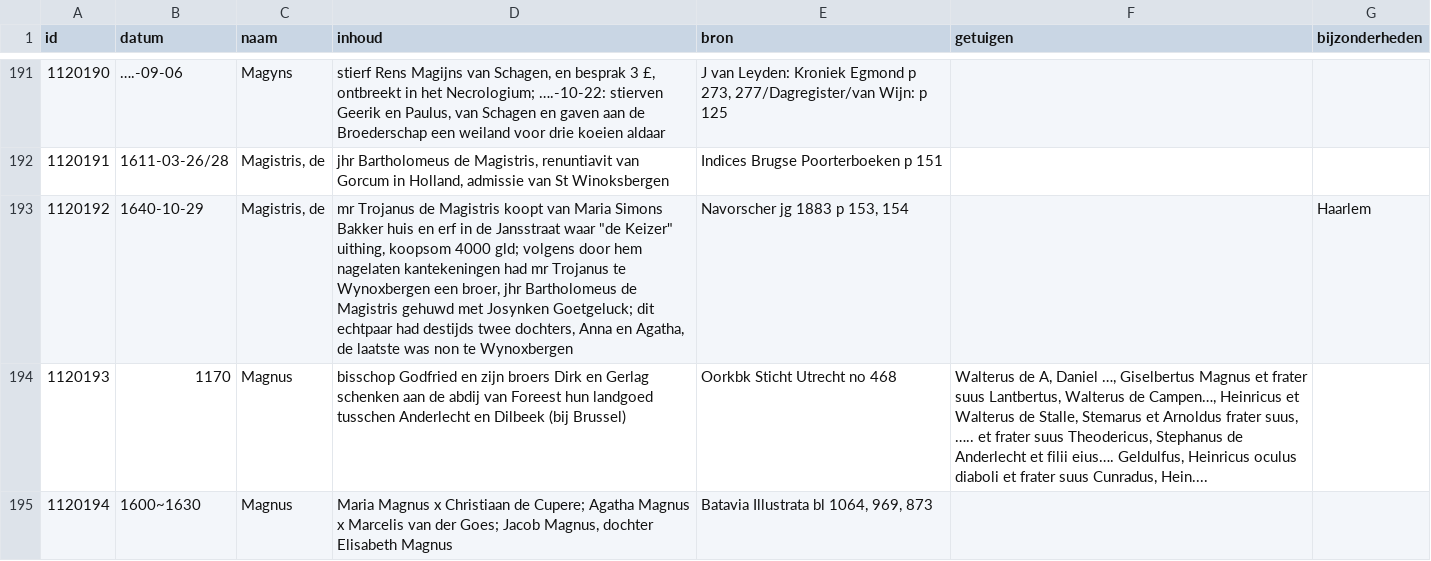
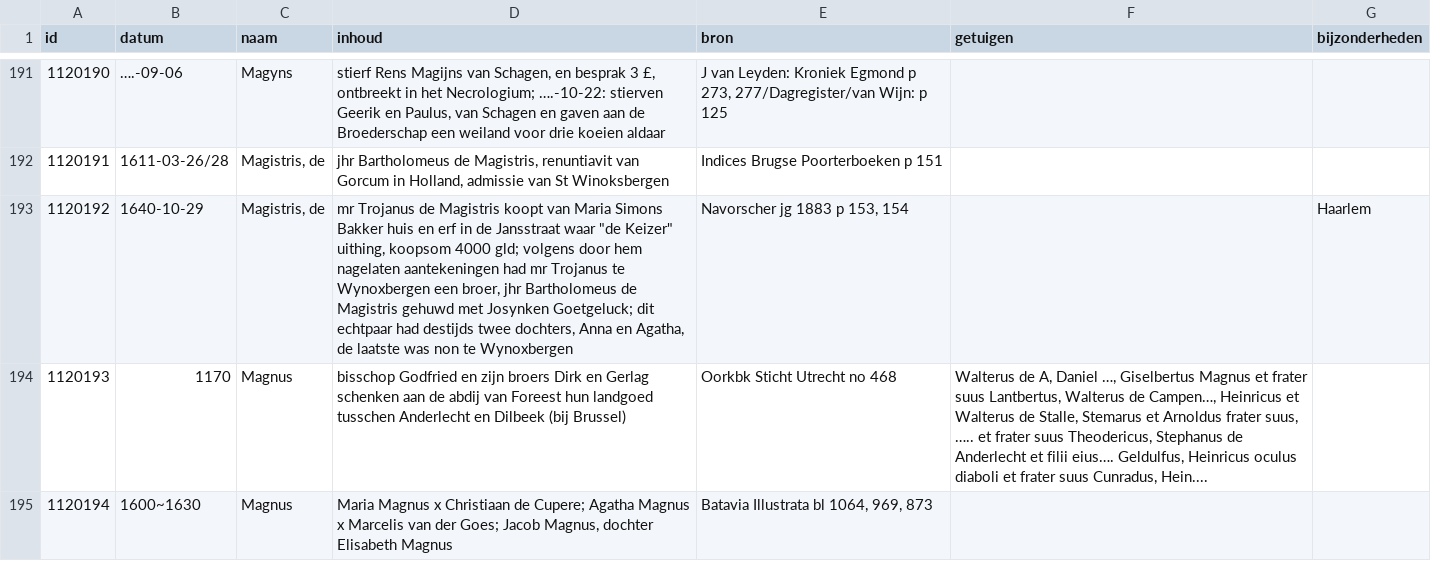
Before and after one commit to collectiegroesbeek/collectiegroesbeek-data, a CSV file: Coll Gr 1 M.csv, drawn as a sheet; only a part is shown, gaps mark what is left out; the diff covers the shown part only.

```diff
--- a/Coll Gr 1 M.csv
+++ b/Coll Gr 1 M.csv
@@ -192,3 +192,3 @@ id,datum,naam,inhoud,bron,getuigen,bijzonderheden,,,,,,
 1120191,1611-03-26/28,"Magistris, de","jhr Bartholomeus de Magistris, renuntiavit van Gorcum in Holland, admissie van St Winoksbergen",Indices Brugse Poorterboeken p 151,,,,,,,,
-1120192,1640-10-29,"Magistris, de","mr Trojanus de Magistris koopt van Maria Simons Bakker huis en erf in de Jansstraat waar ""de Keizer"" uithing, koopsom 4000 gld; volgens door hem nagelaten kantekeningen had mr Trojanus te Wynoxbergen een broer, jhr Bartholomeus de Magistris gehuwd met Josynken Goetgeluck; dit echtpaar had destijds twee dochters, Anna en Agatha, de laatste was non te Wynoxbergen","Navorscher jg 1883 p 153, 154",,Haarlem,,,,,,
+1120192,1640-10-29,"Magistris, de","mr Trojanus de Magistris koopt van Maria Simons Bakker huis en erf in de Jansstraat waar ""de Keizer"" uithing, koopsom 4000 gld; volgens door hem nagelaten aantekeningen had mr Trojanus te Wynoxbergen een broer, jhr Bartholomeus de Magistris gehuwd met Josynken Goetgeluck; dit echtpaar had destijds twee dochters, Anna en Agatha, de laatste was non te Wynoxbergen","Navorscher jg 1883 p 153, 154",,Haarlem,,,,,,
 1120193,1170,Magnus,bisschop Godfried en zijn broers Dirk en Gerlag schenken aan de abdij van Foreest hun landgoed tusschen Anderlecht en Dilbeek (bij Brussel),Oorkbk Sticht Utrecht no 468,"Walterus de A, Daniel …, Giselbertus Magnus et frater suus Lantbertus, Walterus de Campen…, Heinricus et Walterus de Stalle, Stemarus et Arnoldus frater suus, ….. et frater suus Theodericus, Stephanus de Anderlecht et filii eius…. Geldulfus, Heinricus oculus diaboli et frater suus Cunradus, Hein....",,,,,,,
```
Also changed, not shown: 5 edited cells elsewhere in this file, Coll Gr 1 E.csv, Coll Gr 1 F G.csv, 15 other files.
